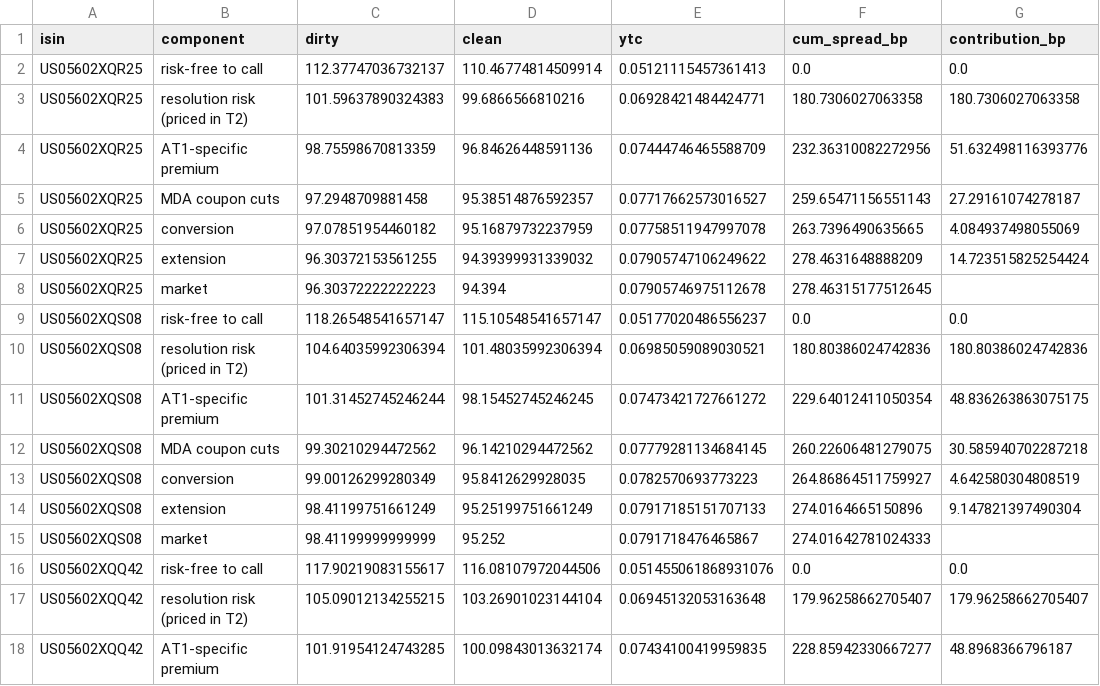
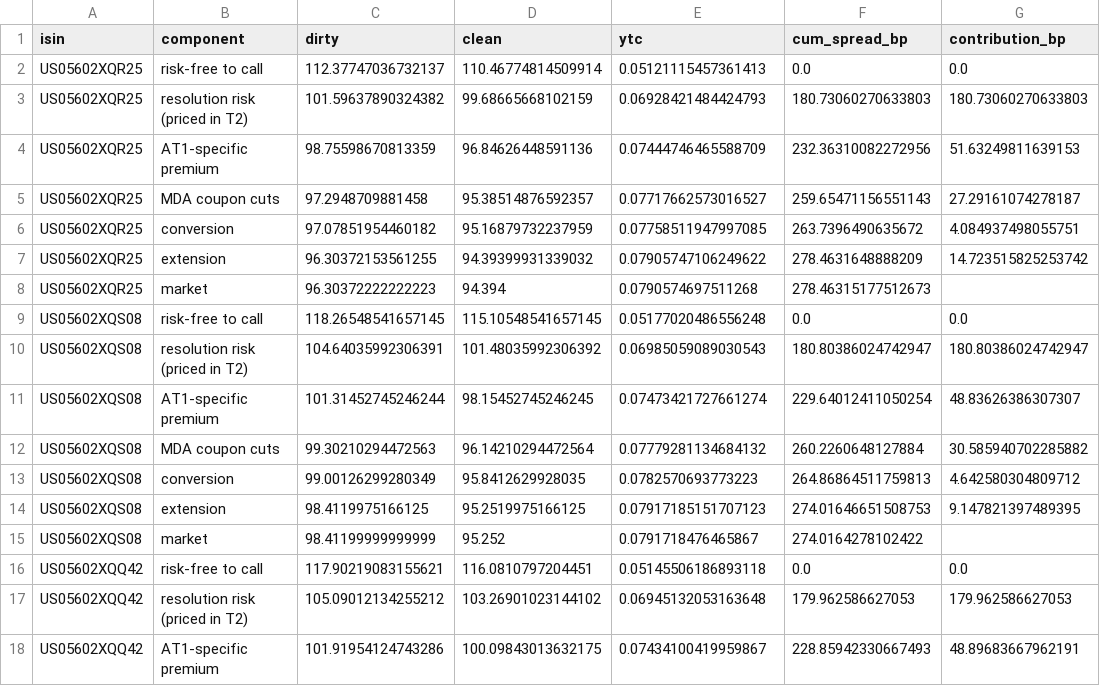
Before and after one commit to pyoolo/Credit-Quant-Research, a CSV file: at1-coco-pricer/results/spread_decomposition.csv, drawn as a sheet; only a part is shown; the diff covers the shown part only.

```diff
--- a/at1-coco-pricer/results/spread_decomposition.csv
+++ b/at1-coco-pricer/results/spread_decomposition.csv
@@ -2,17 +2,17 @@ isin,component,dirty,clean,ytc,cum_spread_bp,contribution_bp
 US05602XQR25,risk-free to call,112.37747036732137,110.46774814509914,0.05121115457361413,0.0,0.0
-US05602XQR25,resolution risk (priced in T2),101.59637890324383,99.6866566810216,0.06928421484424771,180.7306027063358,180.7306027063358
-US05602XQR25,AT1-specific premium,98.75598670813359,96.84626448591136,0.07444746465588709,232.36310082272956,51.632498116393776
+US05602XQR25,resolution risk (priced in T2),101.59637890324382,99.68665668102159,0.06928421484424793,180.73060270633803,180.73060270633803
+US05602XQR25,AT1-specific premium,98.75598670813359,96.84626448591136,0.07444746465588709,232.36310082272956,51.63249811639153
 US05602XQR25,MDA coupon cuts,97.2948709881458,95.38514876592357,0.07717662573016527,259.65471156551143,27.29161074278187
-US05602XQR25,conversion,97.07851954460182,95.16879732237959,0.07758511947997078,263.7396490635665,4.084937498055069
-US05602XQR25,extension,96.30372153561255,94.39399931339032,0.07905747106249622,278.4631648888209,14.723515825254424
-US05602XQR25,market,96.30372222222223,94.394,0.07905746975112678,278.46315177512645,
-US05602XQS08,risk-free to call,118.26548541657147,115.10548541657147,0.05177020486556237,0.0,0.0
-US05602XQS08,resolution risk (priced in T2),104.64035992306394,101.48035992306394,0.06985059089030521,180.80386024742836,180.80386024742836
-US05602XQS08,AT1-specific premium,101.31452745246244,98.15452745246245,0.07473421727661272,229.64012411050354,48.836263863075175
-US05602XQS08,MDA coupon cuts,99.30210294472562,96.14210294472562,0.07779281134684145,260.22606481279075,30.585940702287218
-US05602XQS08,conversion,99.00126299280349,95.8412629928035,0.0782570693773223,264.86864511759927,4.642580304808519
-US05602XQS08,extension,98.41199751661249,95.25199751661249,0.07917185151707133,274.0164665150896,9.147821397490304
-US05602XQS08,market,98.41199999999999,95.252,0.0791718476465867,274.01642781024333,
-US05602XQQ42,risk-free to call,117.90219083155617,116.08107972044506,0.051455061868931076,0.0,0.0
-US05602XQQ42,resolution risk (priced in T2),105.09012134255215,103.26901023144104,0.06945132053163648,179.96258662705407,179.96258662705407
-US05602XQQ42,AT1-specific premium,101.91954124743285,100.09843013632174,0.07434100419959835,228.85942330667277,48.8968366796187
+US05602XQR25,conversion,97.07851954460182,95.16879732237959,0.07758511947997085,263.7396490635672,4.084937498055751
+US05602XQR25,extension,96.30372153561255,94.39399931339032,0.07905747106249622,278.4631648888209,14.723515825253742
+US05602XQR25,market,96.30372222222223,94.394,0.0790574697511268,278.46315177512673,
+US05602XQS08,risk-free to call,118.26548541657145,115.10548541657145,0.05177020486556248,0.0,0.0
+US05602XQS08,resolution risk (priced in T2),104.64035992306391,101.48035992306392,0.06985059089030543,180.80386024742947,180.80386024742947
+US05602XQS08,AT1-specific premium,101.31452745246244,98.15452745246245,0.07473421727661274,229.64012411050254,48.83626386307307
+US05602XQS08,MDA coupon cuts,99.30210294472563,96.14210294472564,0.07779281134684132,260.2260648127884,30.585940702285882
+US05602XQS08,conversion,99.00126299280349,95.8412629928035,0.0782570693773223,264.86864511759813,4.642580304809712
+US05602XQS08,extension,98.4119975166125,95.2519975166125,0.07917185151707123,274.01646651508753,9.147821397489395
+US05602XQS08,market,98.41199999999999,95.252,0.0791718476465867,274.0164278102422,
+US05602XQQ42,risk-free to call,117.90219083155621,116.0810797204451,0.05145506186893118,0.0,0.0
+US05602XQQ42,resolution risk (priced in T2),105.09012134255212,103.26901023144102,0.06945132053163648,179.962586627053,179.962586627053
+US05602XQQ42,AT1-specific premium,101.91954124743286,100.09843013632175,0.07434100419959867,228.85942330667493,48.89683667962191
```
Also changed, not shown: 9 edited cells elsewhere in this file, at1-coco-pricer/results/call_vs_extension.csv, at1-coco-pricer/results/capital_cliff_uncertainty.csv, 20 other files.
